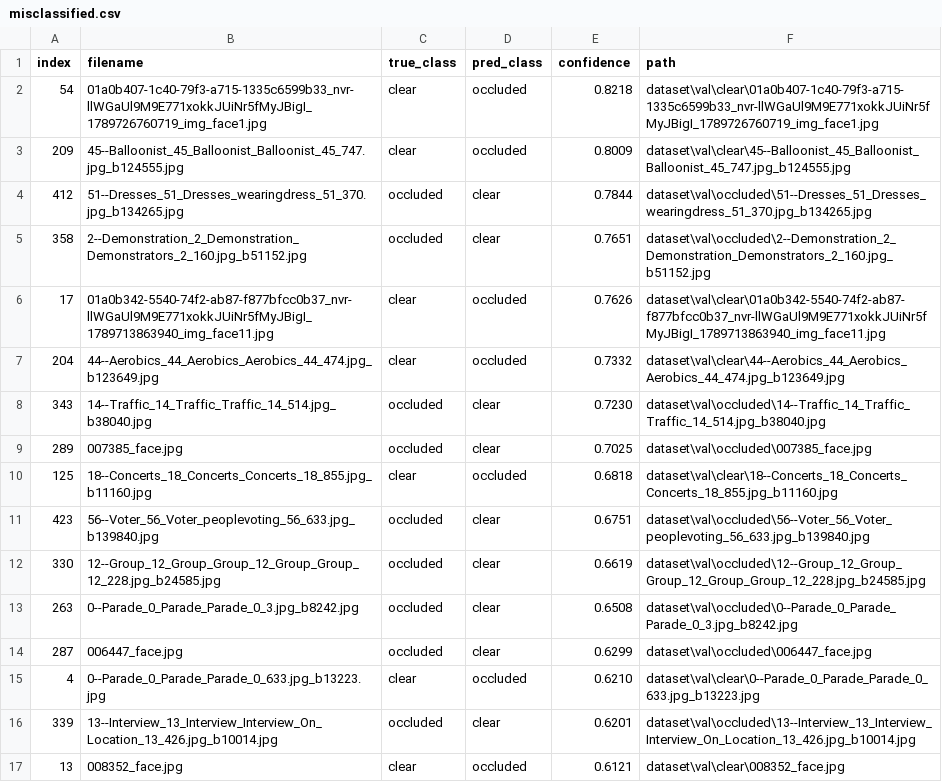
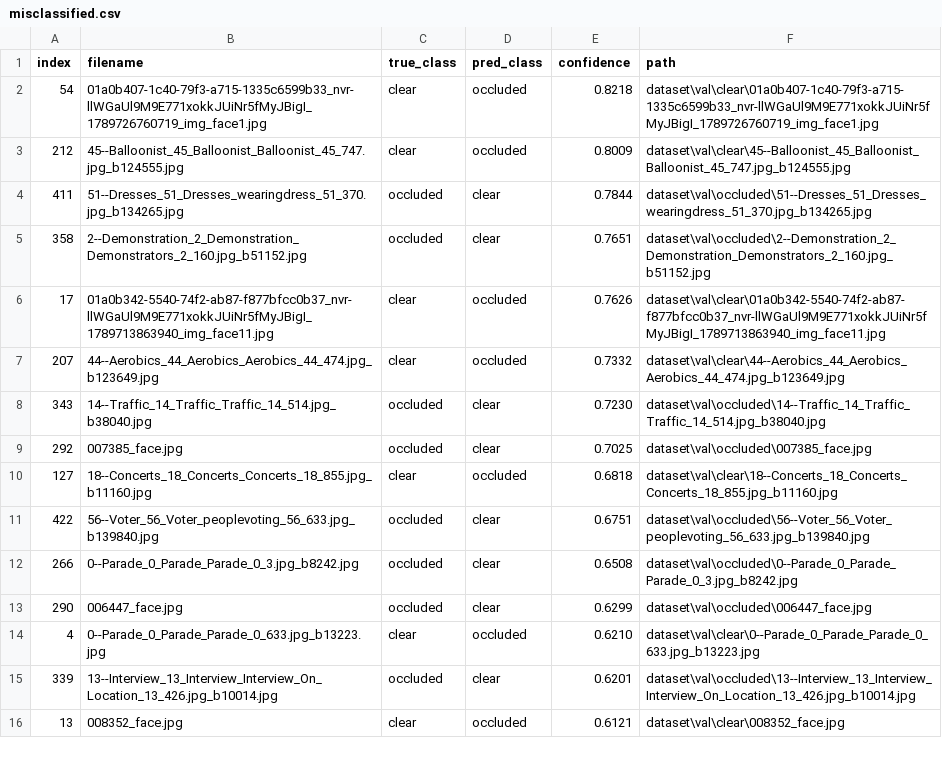
Before and after one commit to nhathung2006/face_occlusion_mobilenetv2.35, a CSV file: outputs/eval_val/misclassified.csv, drawn as a sheet; only a part is shown; the diff covers the shown part only.

Commit message:
chore: cap nhat onnx va eval outputs

```diff
--- a/outputs/eval_val/misclassified.csv
+++ b/outputs/eval_val/misclassified.csv
@@ -2,14 +2,13 @@ index,filename,true_class,pred_class,confidence,path
 54,01a0b407-1c40-79f3-a715-1335c6599b33_nvr-llWGaUl9M9E771xokkJUiNr5fMyJBigI_1789726760719_img_face1.jpg,clear,occluded,0.8218,dataset\val\clear\01a0b407-1c40-79f3-a715-1335c6599b33_nvr-llWGaUl9M9E771xokkJUiNr5fMyJBigI_1789726760719_img_face1.jpg
-209,45--Balloonist_45_Balloonist_Balloonist_45_747.jpg_b124555.jpg,clear,occluded,0.8009,dataset\val\clear\45--Balloonist_45_Balloonist_Balloonist_45_747.jpg_b124555.jpg
-412,51--Dresses_51_Dresses_wearingdress_51_370.jpg_b134265.jpg,occluded,clear,0.7844,dataset\val\occluded\51--Dresses_51_Dresses_wearingdress_51_370.jpg_b134265.jpg
+212,45--Balloonist_45_Balloonist_Balloonist_45_747.jpg_b124555.jpg,clear,occluded,0.8009,dataset\val\clear\45--Balloonist_45_Balloonist_Balloonist_45_747.jpg_b124555.jpg
+411,51--Dresses_51_Dresses_wearingdress_51_370.jpg_b134265.jpg,occluded,clear,0.7844,dataset\val\occluded\51--Dresses_51_Dresses_wearingdress_51_370.jpg_b134265.jpg
 358,2--Demonstration_2_Demonstration_Demonstrators_2_160.jpg_b51152.jpg,occluded,clear,0.7651,dataset\val\occluded\2--Demonstration_2_Demonstration_Demonstrators_2_160.jpg_b51152.jpg
 17,01a0b342-5540-74f2-ab87-f877bfcc0b37_nvr-llWGaUl9M9E771xokkJUiNr5fMyJBigI_1789713863940_img_face11.jpg,clear,occluded,0.7626,dataset\val\clear\01a0b342-5540-74f2-ab87-f877bfcc0b37_nvr-llWGaUl9M9E771xokkJUiNr5fMyJBigI_1789713863940_img_face11.jpg
-204,44--Aerobics_44_Aerobics_Aerobics_44_474.jpg_b123649.jpg,clear,occluded,0.7332,dataset\val\clear\44--Aerobics_44_Aerobics_Aerobics_44_474.jpg_b123649.jpg
+207,44--Aerobics_44_Aerobics_Aerobics_44_474.jpg_b123649.jpg,clear,occluded,0.7332,dataset\val\clear\44--Aerobics_44_Aerobics_Aerobics_44_474.jpg_b123649.jpg
 343,14--Traffic_14_Traffic_Traffic_14_514.jpg_b38040.jpg,occluded,clear,0.7230,dataset\val\occluded\14--Traffic_14_Traffic_Traffic_14_514.jpg_b38040.jpg
-289,007385_face.jpg,occluded,clear,0.7025,dataset\val\occluded\007385_face.jpg
-125,18--Concerts_18_Concerts_Concerts_18_855.jpg_b11160.jpg,clear,occluded,0.6818,dataset\val\clear\18--Concerts_18_Concerts_Concerts_18_855.jpg_b11160.jpg
-423,56--Voter_56_Voter_peoplevoting_56_633.jpg_b139840.jpg,occluded,clear,0.6751,dataset\val\occluded\56--Voter_56_Voter_peoplevoting_56_633.jpg_b139840.jpg
-330,12--Group_12_Group_Group_12_Group_Group_12_228.jpg_b24585.jpg,occluded,clear,0.6619,dataset\val\occluded\12--Group_12_Group_Group_12_Group_Group_12_228.jpg_b24585.jpg
-263,0--Parade_0_Parade_Parade_0_3.jpg_b8242.jpg,occluded,clear,0.6508,dataset\val\occluded\0--Parade_0_Parade_Parade_0_3.jpg_b8242.jpg
-287,006447_face.jpg,occluded,clear,0.6299,dataset\val\occluded\006447_face.jpg
+292,007385_face.jpg,occluded,clear,0.7025,dataset\val\occluded\007385_face.jpg
+127,18--Concerts_18_Concerts_Concerts_18_855.jpg_b11160.jpg,clear,occluded,0.6818,dataset\val\clear\18--Concerts_18_Concerts_Concerts_18_855.jpg_b11160.jpg
+422,56--Voter_56_Voter_peoplevoting_56_633.jpg_b139840.jpg,occluded,clear,0.6751,dataset\val\occluded\56--Voter_56_Voter_peoplevoting_56_633.jpg_b139840.jpg
+266,0--Parade_0_Parade_Parade_0_3.jpg_b8242.jpg,occluded,clear,0.6508,dataset\val\occluded\0--Parade_0_Parade_Parade_0_3.jpg_b8242.jpg
+290,006447_face.jpg,occluded,clear,0.6299,dataset\val\occluded\006447_face.jpg
 4,0--Parade_0_Parade_Parade_0_633.jpg_b13223.jpg,clear,occluded,0.6210,dataset\val\clear\0--Parade_0_Parade_Parade_0_633.jpg_b13223.jpg
```
Also changed, not shown: 2 added rows, 1 removed row and 8 edited cells elsewhere in this file, 3 other files.
